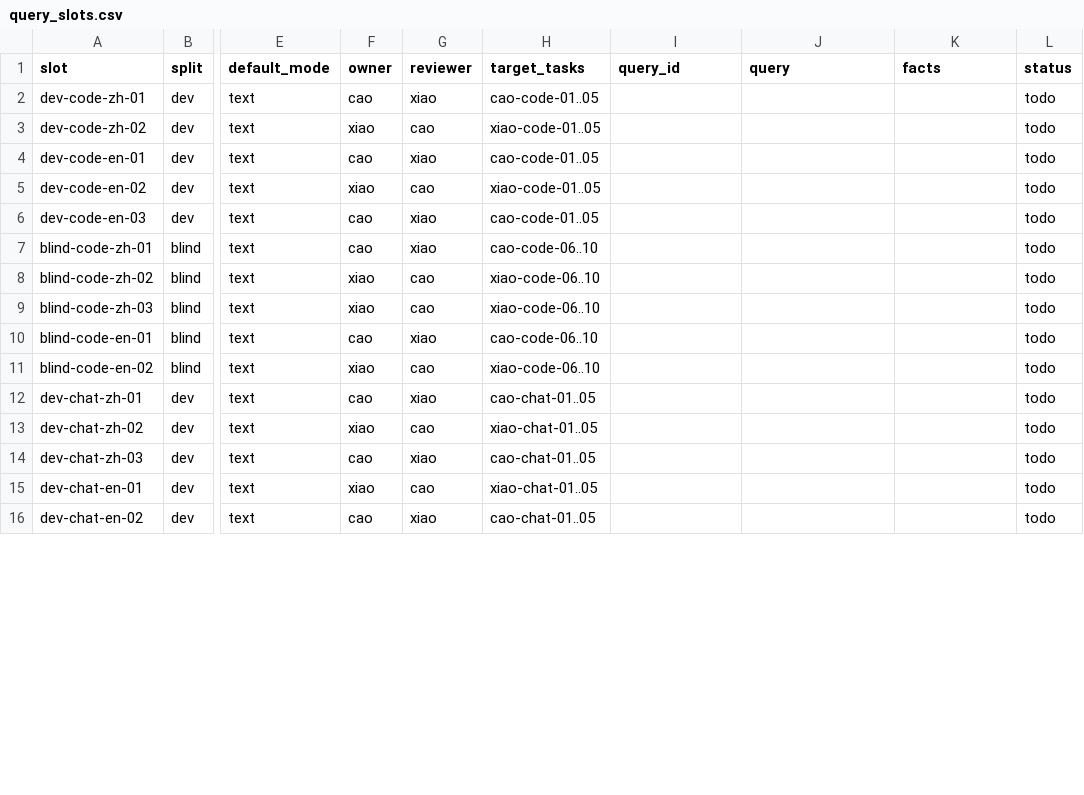
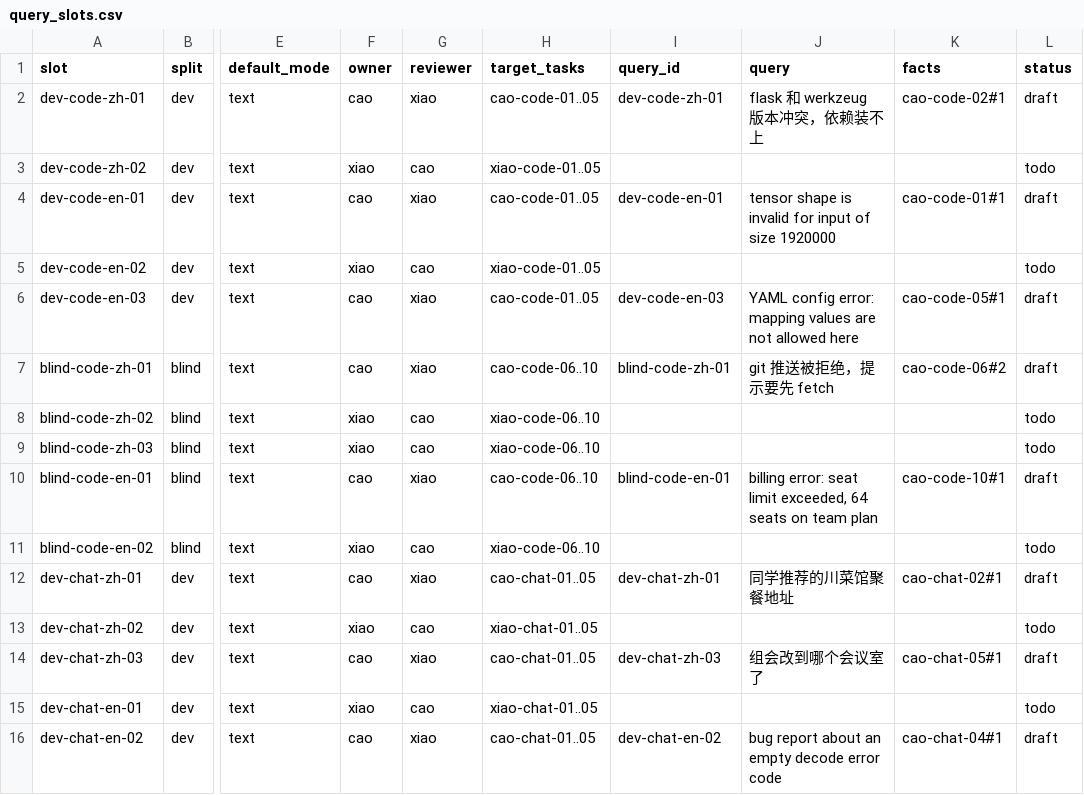
Before and after one commit to Peteroooooooo/ScreenRecall, a CSV file: datasets/collection/query_slots.csv, drawn as a sheet; only a part is shown, gaps mark what is left out; the diff covers the shown part only; the diff names each change by its address in the sheet, - before the commit and + after, or states it on an @@ line.

Commit message:
datasets: stratified grouped split, cao-v0 classifier baseline, cao's 20 draft queries
- grouped_split assigns each group by its majority class so a class held in a few
  large groups still reaches val/test (first cao split had no chat in val/test)
- cao-v0: 1,033 accepted frames, 40 task groups, 0.6/0.2/0.2 seed 0; CLIP+LR
  val macro F1 0.854, test 1.000 (single collector; optimistic, not final)
- query_slots.csv: cao's 20 slots filled as draft (relevance from capture records)

```diff
--- a/datasets/collection/query_slots.csv
+++ b/datasets/collection/query_slots.csv
-I2 (query_id): (empty)
+I2 (query_id): dev-code-zh-01
-J2 (query): (empty)
+J2 (query): flask 和 werkzeug 版本冲突，依赖装不上
-K2 (facts): (empty)
+K2 (facts): cao-code-02#1
-L2 (status): todo
+L2 (status): draft
-I4 (query_id): (empty)
+I4 (query_id): dev-code-en-01
-J4 (query): (empty)
+J4 (query): tensor shape is invalid for input of size 1920000
-K4 (facts): (empty)
+K4 (facts): cao-code-01#1
-L4 (status): todo
+L4 (status): draft
-I6 (query_id): (empty)
+I6 (query_id): dev-code-en-03
-J6 (query): (empty)
+J6 (query): YAML config error: mapping values are not allowed here
-K6 (facts): (empty)
+K6 (facts): cao-code-05#1
-L6:L7 (status): todo
+L6:L7 (status): draft
-I7 (query_id): (empty)
+I7 (query_id): blind-code-zh-01
-J7 (query): (empty)
+J7 (query): git 推送被拒绝，提示要先 fetch
-K7 (facts): (empty)
+K7 (facts): cao-code-06#2
-I10 (query_id): (empty)
+I10 (query_id): blind-code-en-01
-J10 (query): (empty)
+J10 (query): billing error: seat limit exceeded, 64 seats on team plan
-K10 (facts): (empty)
+K10 (facts): cao-code-10#1
-L10 (status): todo
+L10 (status): draft
-I12 (query_id): (empty)
+I12 (query_id): dev-chat-zh-01
-J12 (query): (empty)
+J12 (query): 同学推荐的川菜馆聚餐地址
-K12 (facts): (empty)
+K12 (facts): cao-chat-02#1
-L12 (status): todo
+L12 (status): draft
-I14 (query_id): (empty)
+I14 (query_id): dev-chat-zh-03
-J14 (query): (empty)
+J14 (query): 组会改到哪个会议室了
-K14 (facts): (empty)
+K14 (facts): cao-chat-05#1
-L14 (status): todo
+L14 (status): draft
-I16 (query_id): (empty)
+I16 (query_id): dev-chat-en-02
-J16 (query): (empty)
+J16 (query): bug report about an empty decode error code
-K16 (facts): (empty)
+K16 (facts): cao-chat-04#1
-L16 (status): todo
+L16 (status): draft
```
Also changed, not shown: 38 edited cells elsewhere in this file, 9 other files.
